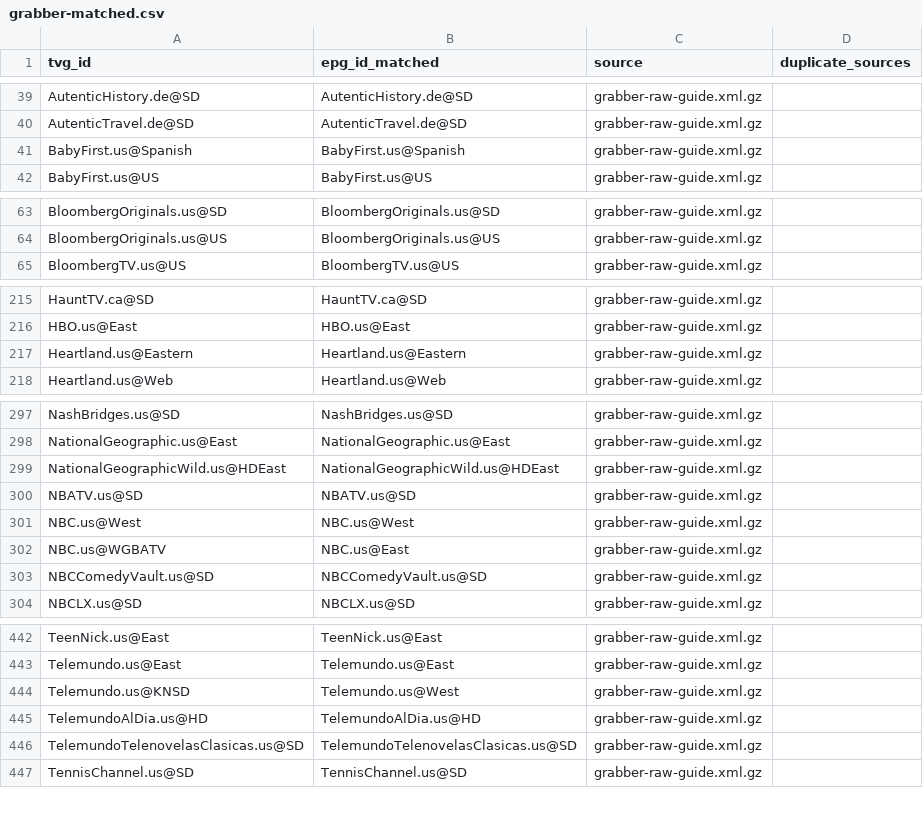
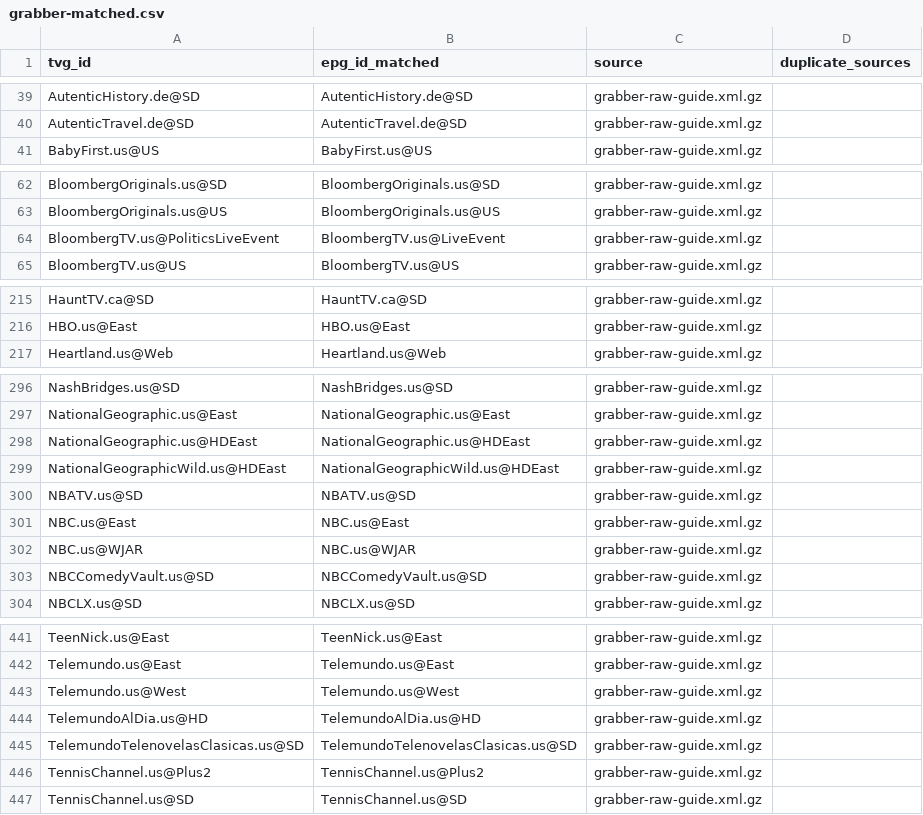
Before and after one commit to umarjamilpc/EPG-LIST-GEN, a CSV file: epgs/US/reports/grabber-matched.csv, drawn as a sheet; only a part is shown, gaps mark what is left out; the diff covers the shown part only.

```diff
--- a/epgs/US/reports/grabber-matched.csv
+++ b/epgs/US/reports/grabber-matched.csv
@@ -40,3 +40,2 @@ AutenticHistory.de@SD,AutenticHistory.de@SD,grabber-raw-guide.xml.gz,
 AutenticTravel.de@SD,AutenticTravel.de@SD,grabber-raw-guide.xml.gz,
-BabyFirst.us@Spanish,BabyFirst.us@Spanish,grabber-raw-guide.xml.gz,
 BabyFirst.us@US,BabyFirst.us@US,grabber-raw-guide.xml.gz,
@@ -64,2 +63,3 @@ BloombergOriginals.us@SD,BloombergOriginals.us@SD,grabber-raw-guide.xml.gz,
 BloombergOriginals.us@US,BloombergOriginals.us@US,grabber-raw-guide.xml.gz,
+BloombergTV.us@PoliticsLiveEvent,BloombergTV.us@LiveEvent,grabber-raw-guide.xml.gz,
 BloombergTV.us@US,BloombergTV.us@US,grabber-raw-guide.xml.gz,
@@ -216,3 +216,2 @@ HauntTV.ca@SD,HauntTV.ca@SD,grabber-raw-guide.xml.gz,
 HBO.us@East,HBO.us@East,grabber-raw-guide.xml.gz,
-Heartland.us@Eastern,Heartland.us@Eastern,grabber-raw-guide.xml.gz,
 Heartland.us@Web,Heartland.us@Web,grabber-raw-guide.xml.gz,
@@ -298,6 +297,7 @@ NashBridges.us@SD,NashBridges.us@SD,grabber-raw-guide.xml.gz,
 NationalGeographic.us@East,NationalGeographic.us@East,grabber-raw-guide.xml.gz,
+NationalGeographic.us@HDEast,NationalGeographic.us@HDEast,grabber-raw-guide.xml.gz,
 NationalGeographicWild.us@HDEast,NationalGeographicWild.us@HDEast,grabber-raw-guide.xml.gz,
 NBATV.us@SD,NBATV.us@SD,grabber-raw-guide.xml.gz,
-NBC.us@West,NBC.us@West,grabber-raw-guide.xml.gz,
-NBC.us@WGBATV,NBC.us@East,grabber-raw-guide.xml.gz,
+NBC.us@East,NBC.us@East,grabber-raw-guide.xml.gz,
+NBC.us@WJAR,NBC.us@WJAR,grabber-raw-guide.xml.gz,
 NBCComedyVault.us@SD,NBCComedyVault.us@SD,grabber-raw-guide.xml.gz,
@@ -443,5 +442,6 @@ TeenNick.us@East,TeenNick.us@East,grabber-raw-guide.xml.gz,
 Telemundo.us@East,Telemundo.us@East,grabber-raw-guide.xml.gz,
-Telemundo.us@KNSD,Telemundo.us@West,grabber-raw-guide.xml.gz,
+Telemundo.us@West,Telemundo.us@West,grabber-raw-guide.xml.gz,
 TelemundoAlDia.us@HD,TelemundoAlDia.us@HD,grabber-raw-guide.xml.gz,
 TelemundoTelenovelasClasicas.us@SD,TelemundoTelenovelasClasicas.us@SD,grabber-raw-guide.xml.gz,
+TennisChannel.us@Plus2,TennisChannel.us@Plus2,grabber-raw-guide.xml.gz,
 TennisChannel.us@SD,TennisChannel.us@SD,grabber-raw-guide.xml.gz,
```
Also changed, not shown: 1 removed row and 13 edited cells elsewhere in this file, epgs/US/reports/merge-matched.csv, epgs/US/reports/urls-matched.csv, 12 other files.
